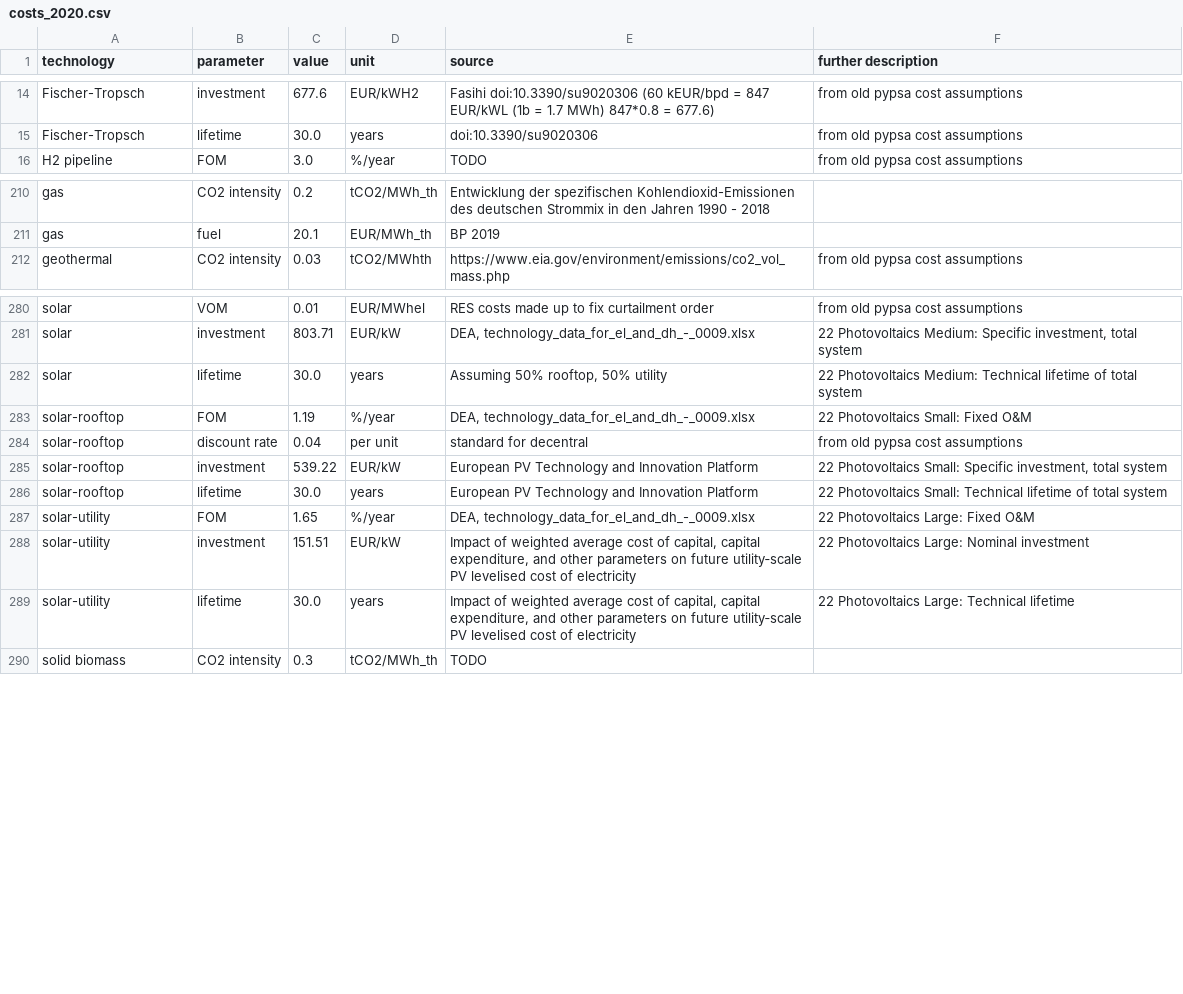
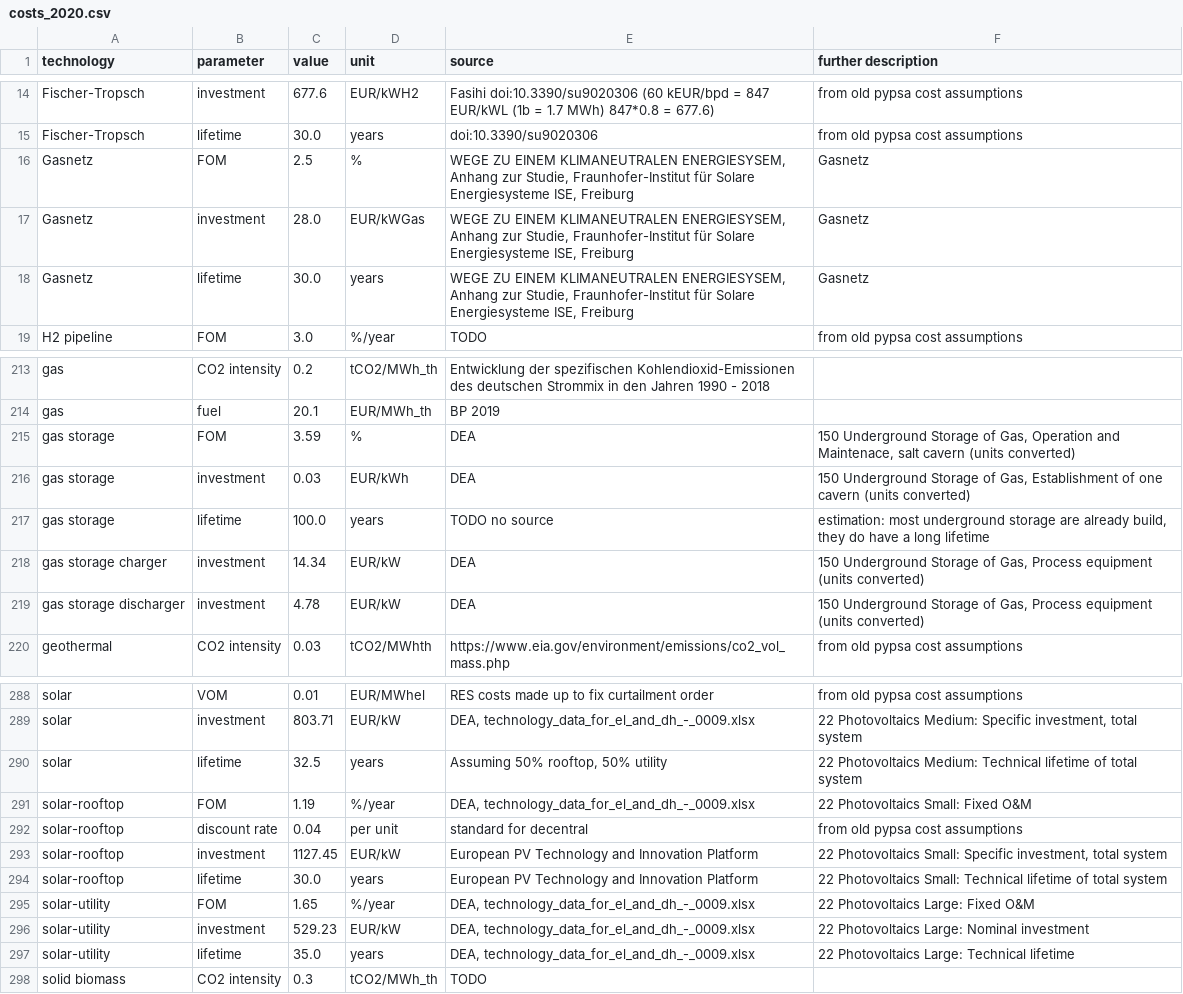
Before and after one commit to openego/pypsa-eur-sec, a CSV file: data/costs/costs_2020.csv, drawn as a sheet; only a part is shown, gaps mark what is left out.

Commit message:
change cost assumptions, reduce biomass potential without industry

```diff
--- a/data/costs/costs_2020.csv
+++ b/data/costs/costs_2020.csv
@@ -15,2 +15,5 @@ Fischer-Tropsch,investment,677.6,EUR/kWH2,Fasihi doi:10.3390/su9020306 (60 kEUR/
 Fischer-Tropsch,lifetime,30.0,years,doi:10.3390/su9020306, from old pypsa cost assumptions
+Gasnetz,FOM,2.5,%,"WEGE ZU EINEM KLIMANEUTRALEN ENERGIESYSEM, Anhang zur Studie, Fraunhofer-Institut für Solare Energiesysteme ISE, Freiburg",Gasnetz
+Gasnetz,investment,28.0,EUR/kWGas,"WEGE ZU EINEM KLIMANEUTRALEN ENERGIESYSEM, Anhang zur Studie, Fraunhofer-Institut für Solare Energiesysteme ISE, Freiburg",Gasnetz
+Gasnetz,lifetime,30.0,years,"WEGE ZU EINEM KLIMANEUTRALEN ENERGIESYSEM, Anhang zur Studie, Fraunhofer-Institut für Solare Energiesysteme ISE, Freiburg",Gasnetz
 H2 pipeline,FOM,3.0,%/year,TODO, from old pypsa cost assumptions
@@ -211,2 +214,7 @@ gas,CO2 intensity,0.2,tCO2/MWh_th,Entwicklung der spezifischen Kohlendioxid-Emis
 gas,fuel,20.1,EUR/MWh_th,BP 2019,
+gas storage,FOM,3.59,%,DEA,"150 Underground Storage of Gas, Operation and Maintenace, salt cavern (units converted)"
+gas storage,investment,0.03,EUR/kWh,DEA,"150 Underground Storage of Gas, Establishment of one cavern (units converted)"
+gas storage,lifetime,100.0,years,TODO no source,"estimation: most underground storage are already build, they do have a long lifetime"
+gas storage charger,investment,14.34,EUR/kW,DEA,"150 Underground Storage of Gas, Process equipment (units converted)"
+gas storage discharger,investment,4.78,EUR/kW,DEA,"150 Underground Storage of Gas, Process equipment (units converted)"
 geothermal,CO2 intensity,0.03,tCO2/MWhth,https://www.eia.gov/environment/emissions/co2_vol_mass.php, from old pypsa cost assumptions
@@ -281,10 +289,10 @@ solar,VOM,0.01,EUR/MWhel,RES costs made up to fix curtailment order, from old py
 solar,investment,803.71,EUR/kW,"DEA, technology_data_for_el_and_dh_-_0009.xlsx","22 Photovoltaics Medium:  Specific investment, total system"
-solar,lifetime,30.0,years,"Assuming 50% rooftop, 50% utility",22 Photovoltaics Medium:  Technical lifetime of total system
+solar,lifetime,32.5,years,"Assuming 50% rooftop, 50% utility",22 Photovoltaics Medium:  Technical lifetime of total system
 solar-rooftop,FOM,1.19,%/year,"DEA, technology_data_for_el_and_dh_-_0009.xlsx",22 Photovoltaics Small:  Fixed O&M
 solar-rooftop,discount rate,0.04,per unit,standard for decentral, from old pypsa cost assumptions
-solar-rooftop,investment,539.22,EUR/kW,European PV Technology and Innovation Platform,"22 Photovoltaics Small:  Specific investment, total system"
+solar-rooftop,investment,1127.45,EUR/kW,European PV Technology and Innovation Platform,"22 Photovoltaics Small:  Specific investment, total system"
 solar-rooftop,lifetime,30.0,years,European PV Technology and Innovation Platform,22 Photovoltaics Small:  Technical lifetime of total system
 solar-utility,FOM,1.65,%/year,"DEA, technology_data_for_el_and_dh_-_0009.xlsx",22 Photovoltaics Large:  Fixed O&M
-solar-utility,investment,151.51,EUR/kW,"Impact of weighted average cost of capital, capital expenditure, and other parameters on future utility‐scale PV levelised cost of electricity",22 Photovoltaics Large:  Nominal investment
-solar-utility,lifetime,30.0,years,"Impact of weighted average cost of capital, capital expenditure, and other parameters on future utility‐scale PV levelised cost of electricity",22 Photovoltaics Large:  Technical lifetime
+solar-utility,investment,529.23,EUR/kW,"DEA, technology_data_for_el_and_dh_-_0009.xlsx",22 Photovoltaics Large:  Nominal investment
+solar-utility,lifetime,35.0,years,"DEA, technology_data_for_el_and_dh_-_0009.xlsx",22 Photovoltaics Large:  Technical lifetime
 solid biomass,CO2 intensity,0.3,tCO2/MWh_th,TODO,
```
Also changed, not shown: data/costs/costs_2025.csv, data/costs/costs_2030.csv, 8 other files.
